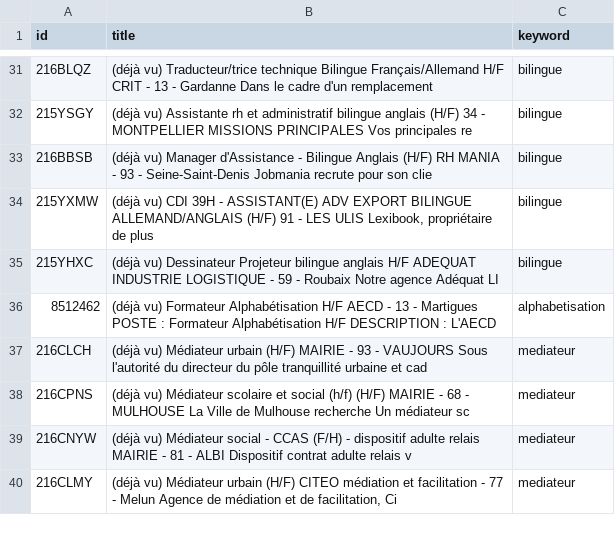
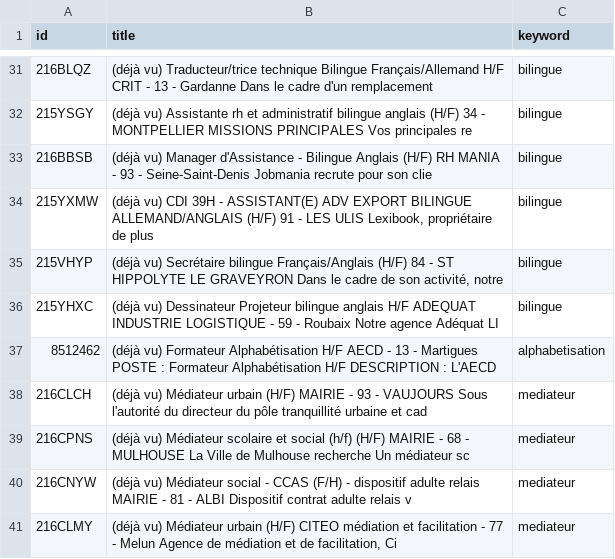
Before and after one commit to sourovdeb/my_professional_documents, a CSV file: data/fresh_offers.csv, drawn as a sheet; only a part is shown, gaps mark what is left out.

```diff
--- a/data/fresh_offers.csv
+++ b/data/fresh_offers.csv
@@ -34,2 +34,3 @@ id,title,keyword
 215YXMW,"(déjà vu) CDI 39H - ASSISTANT(E) ADV EXPORT BILINGUE ALLEMAND/ANGLAIS (H/F) 91 - LES ULIS Lexibook, propriétaire de plus",bilingue
+215VHYP,"(déjà vu) Secrétaire bilingue Français/Anglais (H/F) 84 - ST HIPPOLYTE LE GRAVEYRON Dans le cadre de son activité, notre",bilingue
 215YHXC,(déjà vu) Dessinateur Projeteur bilingue anglais H/F ADEQUAT INDUSTRIE LOGISTIQUE - 59 - Roubaix Notre agence Adéquat LI,bilingue
```
Also changed, not shown: 2 other files.
